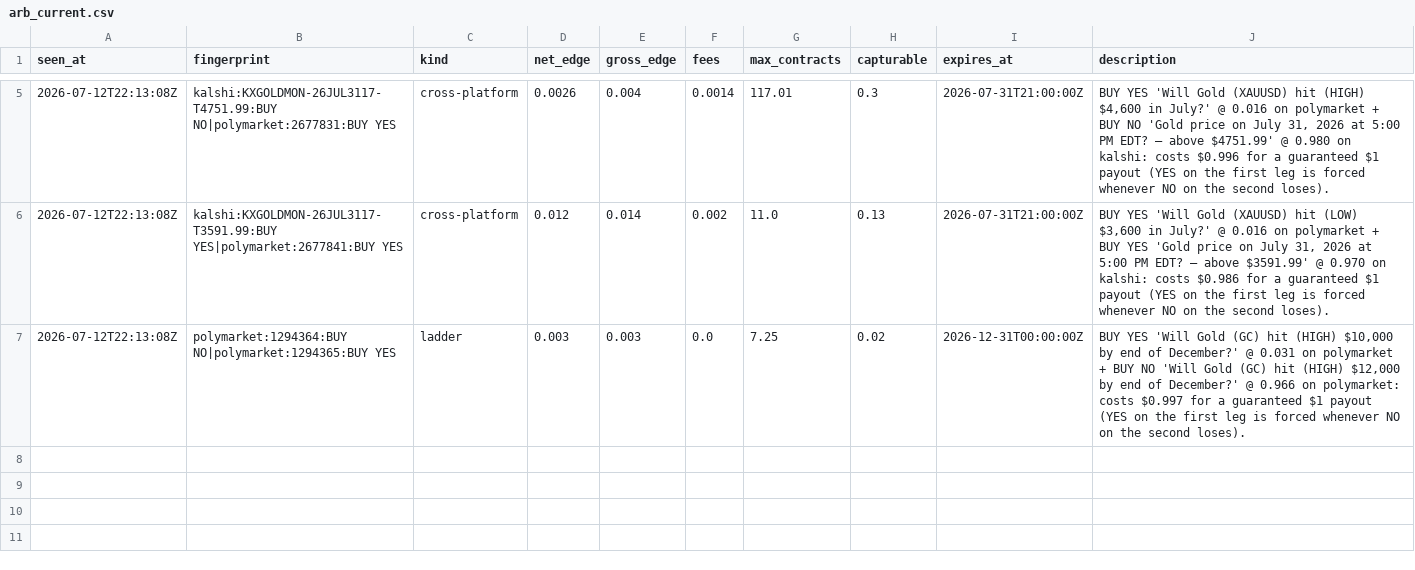
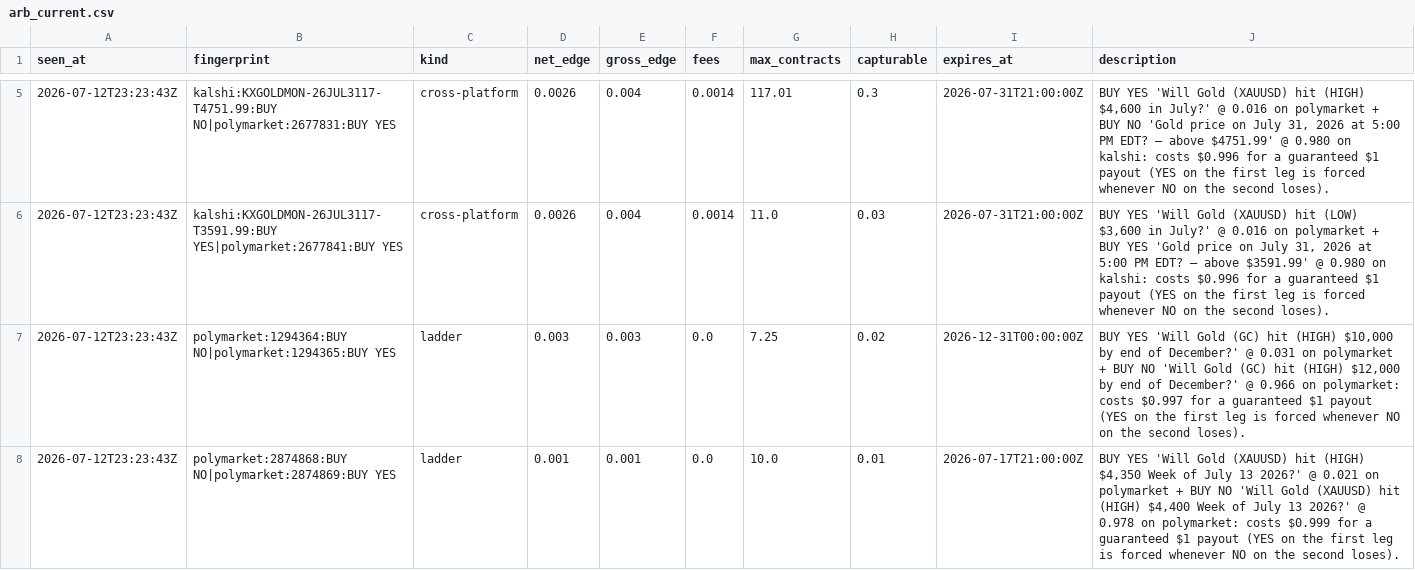
Before and after one commit to IshaanSrivastava1/markets-dashboard, a CSV file: data/arb_current.csv, drawn as a sheet; only a part is shown, gaps mark what is left out; the diff covers the shown part only.

```diff
--- a/data/arb_current.csv
+++ b/data/arb_current.csv
@@ -5,3 +5,4 @@ seen_at,fingerprint,kind,net_edge,gross_edge,fees,max_contracts,capturable,expir
-2026-07-12T22:13:08Z,kalshi:KXGOLDMON-26JUL3117-T4751.99:BUY NO|polymarket:2677831:BUY YES,cross-platform,0.0026,0.004,0.0014,117.01,0.3,2026-07-31T21:00:00Z,"BUY YES 'Will Gold (XAUUSD) hit (HIGH) $4,600 in July?' @ 0.016 on polymarket + BUY NO 'Gold price on July 31, 2026 at 5:00 PM EDT? — above $4751.99' @ 0.980 on kalshi: costs $0.996 for a guaranteed $1 payout (YES on the first leg is forced whenever NO on the second loses)."
-2026-07-12T22:13:08Z,kalshi:KXGOLDMON-26JUL3117-T3591.99:BUY YES|polymarket:2677841:BUY YES,cross-platform,0.012,0.014,0.002,11.0,0.13,2026-07-31T21:00:00Z,"BUY YES 'Will Gold (XAUUSD) hit (LOW) $3,600 in July?' @ 0.016 on polymarket + BUY YES 'Gold price on July 31, 2026 at 5:00 PM EDT? — above $3591.99' @ 0.970 on kalshi: costs $0.986 for a guaranteed $1 payout (YES on the first leg is forced whenever NO on the second loses)."
-2026-07-12T22:13:08Z,polymarket:1294364:BUY NO|polymarket:1294365:BUY YES,ladder,0.003,0.003,0.0,7.25,0.02,2026-12-31T00:00:00Z,"BUY YES 'Will Gold (GC) hit (HIGH) $10,000 by end of December?' @ 0.031 on polymarket + BUY NO 'Will Gold (GC) hit (HIGH) $12,000 by end of December?' @ 0.966 on polymarket: costs $0.997 for a guaranteed $1 payout (YES on the first leg is forced whenever NO on the second loses)."
+2026-07-12T23:23:43Z,kalshi:KXGOLDMON-26JUL3117-T4751.99:BUY NO|polymarket:2677831:BUY YES,cross-platform,0.0026,0.004,0.0014,117.01,0.3,2026-07-31T21:00:00Z,"BUY YES 'Will Gold (XAUUSD) hit (HIGH) $4,600 in July?' @ 0.016 on polymarket + BUY NO 'Gold price on July 31, 2026 at 5:00 PM EDT? — above $4751.99' @ 0.980 on kalshi: costs $0.996 for a guaranteed $1 payout (YES on the first leg is forced whenever NO on the second loses)."
+2026-07-12T23:23:43Z,kalshi:KXGOLDMON-26JUL3117-T3591.99:BUY YES|polymarket:2677841:BUY YES,cross-platform,0.0026,0.004,0.0014,11.0,0.03,2026-07-31T21:00:00Z,"BUY YES 'Will Gold (XAUUSD) hit (LOW) $3,600 in July?' @ 0.016 on polymarket + BUY YES 'Gold price on July 31, 2026 at 5:00 PM EDT? — above $3591.99' @ 0.980 on kalshi: costs $0.996 for a guaranteed $1 payout (YES on the first leg is forced whenever NO on the second loses)."
+2026-07-12T23:23:43Z,polymarket:1294364:BUY NO|polymarket:1294365:BUY YES,ladder,0.003,0.003,0.0,7.25,0.02,2026-12-31T00:00:00Z,"BUY YES 'Will Gold (GC) hit (HIGH) $10,000 by end of December?' @ 0.031 on polymarket + BUY NO 'Will Gold (GC) hit (HIGH) $12,000 by end of December?' @ 0.966 on polymarket: costs $0.997 for a guaranteed $1 payout (YES on the first leg is forced whenever NO on the second loses)."
+2026-07-12T23:23:43Z,polymarket:2874868:BUY NO|polymarket:2874869:BUY YES,ladder,0.001,0.001,0.0,10.0,0.01,2026-07-17T21:00:00Z,"BUY YES 'Will Gold (XAUUSD) hit (HIGH) $4,350 Week of July 13 2026?' @ 0.021 on polymarket + BUY NO 'Will Gold (XAUUSD) hit (HIGH) $4,400 Week of July 13 2026?' @ 0.978 on polymarket: costs $0.999 for a guaranteed $1 payout (YES on the first leg is forced whenever NO on the second loses)."
```
Also changed, not shown: 1 added row, 1 removed row and 2 edited cells elsewhere in this file, data/arb_log.csv, 1 other file.
